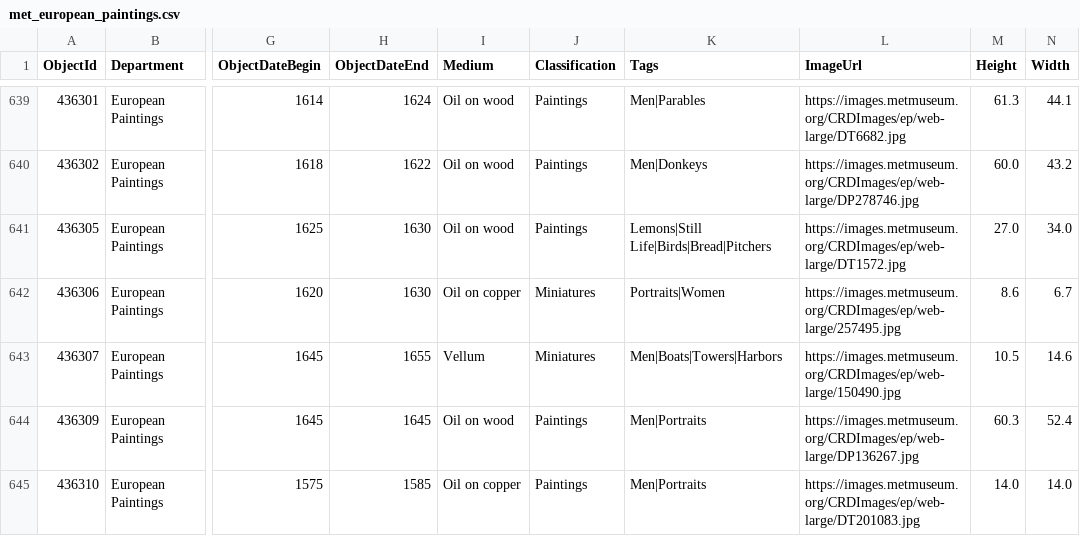
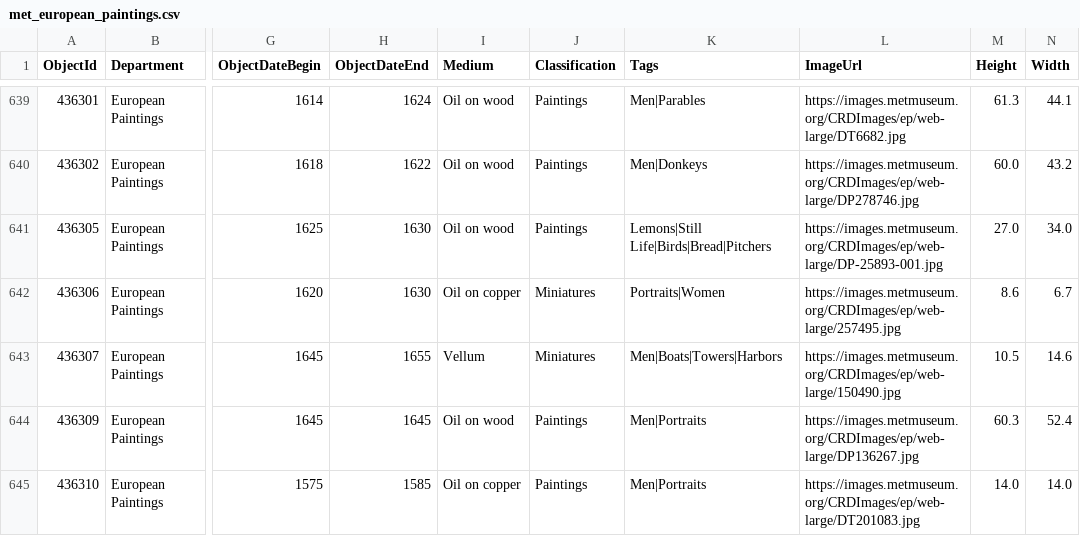
Before and after one commit to tanya-sv/met-europe, a CSV file: app/src/main/assets/met_european_paintings.csv, drawn as a sheet; only a part is shown, gaps mark what is left out; the diff covers the shown part only; the diff names each change by its address in the sheet, - before the commit and + after, or states it on an @@ line.

```diff
--- a/app/src/main/assets/met_european_paintings.csv
+++ b/app/src/main/assets/met_european_paintings.csv
-L641 (ImageUrl): https://images.metmuseum.org/CRDImages/ep/web-large/DT1572.jpg
+L641 (ImageUrl): https://images.metmuseum.org/CRDImages/ep/web-large/DP-25893-001.jpg
```
Also changed, not shown: 11 edited cells elsewhere in this file.
